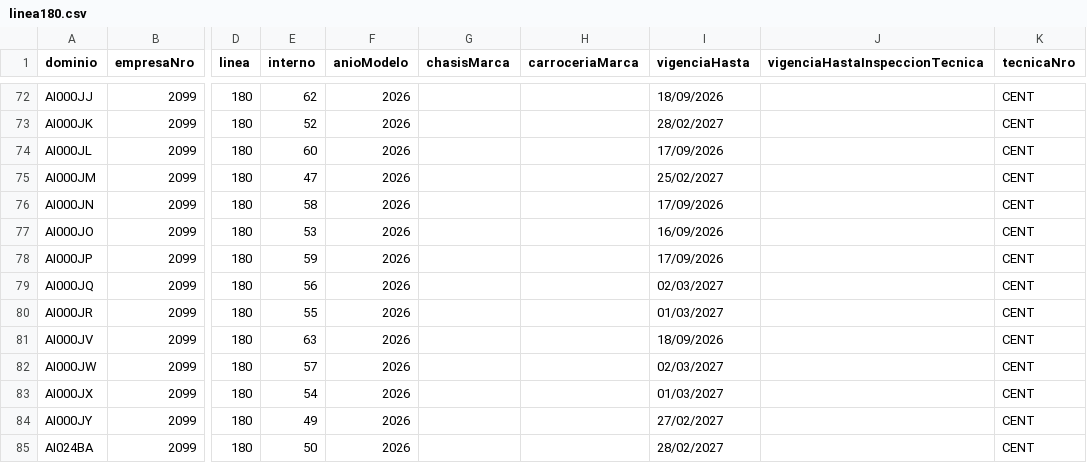
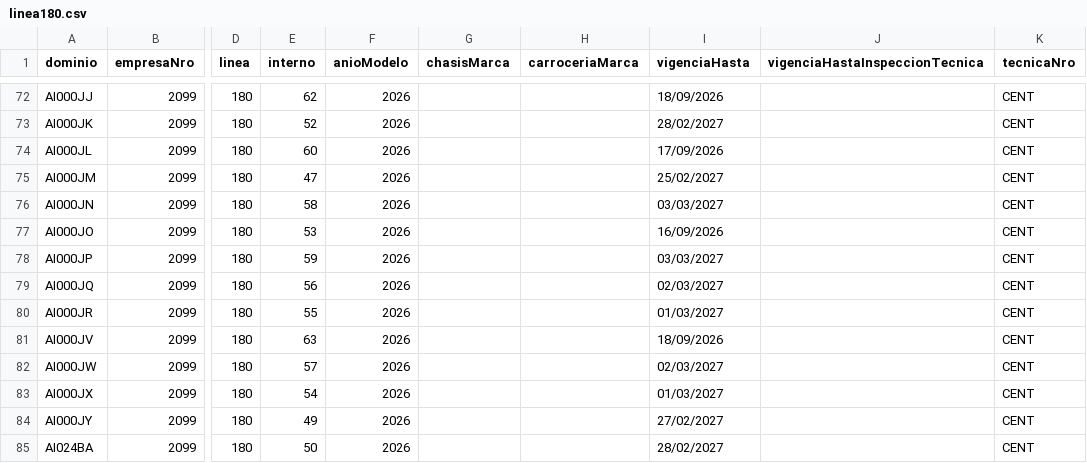
Before and after one commit to SanLean17/parque-movil-ftr, a CSV file: parques/linea180.csv, drawn as a sheet; only a part is shown, gaps mark what is left out; the diff names each change by its address in the sheet, - before the commit and + after, or states it on an @@ line.

```diff
--- a/parques/linea180.csv
+++ b/parques/linea180.csv
-I76 (vigenciaHasta): 17/09/2026
+I76 (vigenciaHasta): 03/03/2027
-I78 (vigenciaHasta): 17/09/2026
+I78 (vigenciaHasta): 03/03/2027
```
Also changed, not shown: parques/linea10.csv, parques/linea168.csv, 28 other files.
